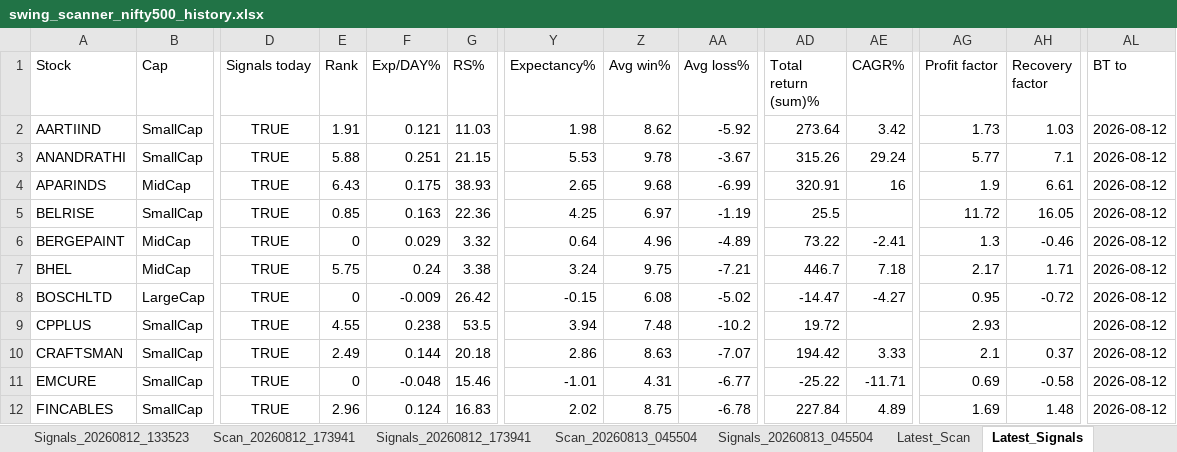
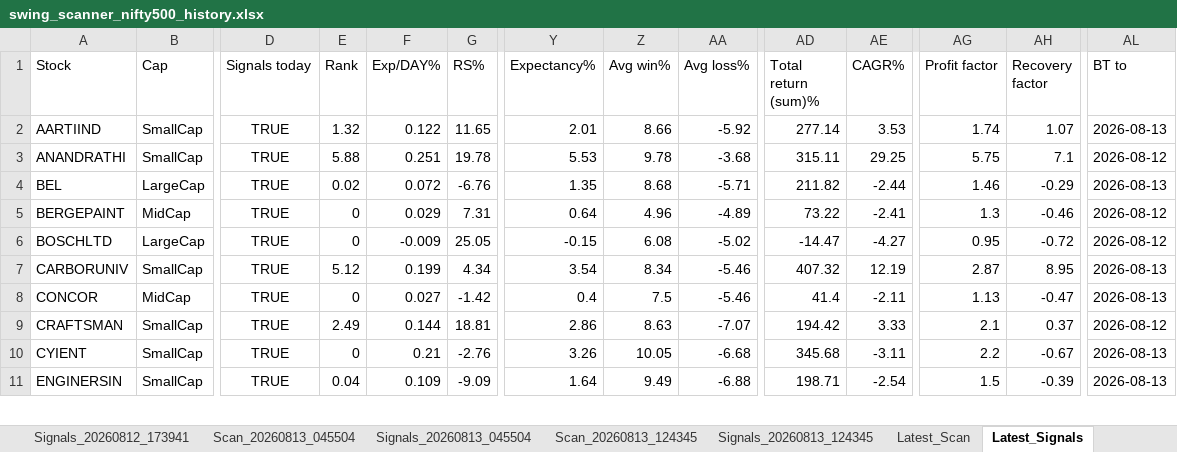
Before and after one commit to PavanSaiNekkala/Swing_Scanner_Latest, an Excel workbook: downloads/history/swing_scanner_nifty500_history.xlsx, sheet Latest_Signals, drawn as a sheet; only a part is shown, gaps mark what is left out; values as stored, in another font and other column widths than the file's, no borders; removed rows and columns are numbered as before the commit, all else as after; rows hold the shown columns only; the diff covers the shown part only; the diff names each change by its address in the sheet, - before the commit and + after, or states it on an @@ line.

```diff
--- a/downloads/history/swing_scanner_nifty500_history.xlsx (sheet Latest_Signals)
+++ b/downloads/history/swing_scanner_nifty500_history.xlsx (sheet Latest_Signals)
-E2 (Rank): 1.91
+E2 (Rank): 1.32
-F2 (Exp/DAY%): 0.121
+F2 (Exp/DAY%): 0.122
-G2 (RS%): 11.03
+G2 (RS%): 11.65
-Y2 (Expectancy%): 1.98
+Y2 (Expectancy%): 2.01
-Z2 (Avg win%): 8.62
+Z2 (Avg win%): 8.66
-AD2 (Total return (sum)%): 273.64
+AD2 (Total return (sum)%): 277.14
-AE2 (CAGR%): 3.42
+AE2 (CAGR%): 3.53
-AG2 (Profit factor): 1.73
+AG2 (Profit factor): 1.74
-AH2 (Recovery factor): 1.03
+AH2 (Recovery factor): 1.07
-AL2 (BT to): 2026-08-12
+AL2 (BT to): 2026-08-13
-G3 (RS%): 21.15
+G3 (RS%): 19.78
-AA3 (Avg loss%): -3.67
+AA3 (Avg loss%): -3.68
-AD3 (Total return (sum)%): 315.26
+AD3 (Total return (sum)%): 315.11
-AE3 (CAGR%): 29.24
+AE3 (CAGR%): 29.25
-AG3 (Profit factor): 5.77
+AG3 (Profit factor): 5.75
-row 4: APARINDS | MidCap | TRUE | 6.43 | 0.175 | 38.93 | 2.65 | 9.68 | -6.99 | 320.91 | 16 | 1.9 | 6.61 | 2026-08-12
-row 5: BELRISE | SmallCap | TRUE | 0.85 | 0.163 | 22.36 | 4.25 | 6.97 | -1.19 | 25.5 |  | 11.72 | 16.05 | 2026-08-12
+row 4: BEL | LargeCap | TRUE | 0.02 | 0.072 | -6.76 | 1.35 | 8.68 | -5.71 | 211.82 | -2.44 | 1.46 | -0.29 | 2026-08-13
-G5 (RS%): 3.32
+G5 (RS%): 7.31
-row 7: BHEL | MidCap | TRUE | 5.75 | 0.24 | 3.38 | 3.24 | 9.75 | -7.21 | 446.7 | 7.18 | 2.17 | 1.71 | 2026-08-12
-G6 (RS%): 26.42
+G6 (RS%): 25.05
-row 9: CPPLUS | SmallCap | TRUE | 4.55 | 0.238 | 53.5 | 3.94 | 7.48 | -10.2 | 19.72 |  | 2.93 |  | 2026-08-12
+row 7: CARBORUNIV | SmallCap | TRUE | 5.12 | 0.199 | 4.34 | 3.54 | 8.34 | -5.46 | 407.32 | 12.19 | 2.87 | 8.95 | 2026-08-13
+row 8: CONCOR | MidCap | TRUE | 0 | 0.027 | -1.42 | 0.4 | 7.5 | -5.46 | 41.4 | -2.11 | 1.13 | -0.47 | 2026-08-13
-G9 (RS%): 20.18
+G9 (RS%): 18.81
-row 11: EMCURE | SmallCap | TRUE | 0 | -0.048 | 15.46 | -1.01 | 4.31 | -6.77 | -25.22 | -11.71 | 0.69 | -0.58 | 2026-08-12
-row 12: FINCABLES | SmallCap | TRUE | 2.96 | 0.124 | 16.83 | 2.02 | 8.75 | -6.78 | 227.84 | 4.89 | 1.69 | 1.48 | 2026-08-12
+row 10: CYIENT | SmallCap | TRUE | 0 | 0.21 | -2.76 | 3.26 | 10.05 | -6.68 | 345.68 | -3.11 | 2.2 | -0.67 | 2026-08-13
+row 11: ENGINERSIN | SmallCap | TRUE | 0.04 | 0.109 | -9.09 | 1.64 | 9.49 | -6.88 | 198.71 | -2.54 | 1.5 | -0.39 | 2026-08-13
```
Also changed, not shown: 8 added rows, 19 removed rows and 46 edited cells elsewhere in this sheet, sheet Latest_Scan, other sheet tabs.
